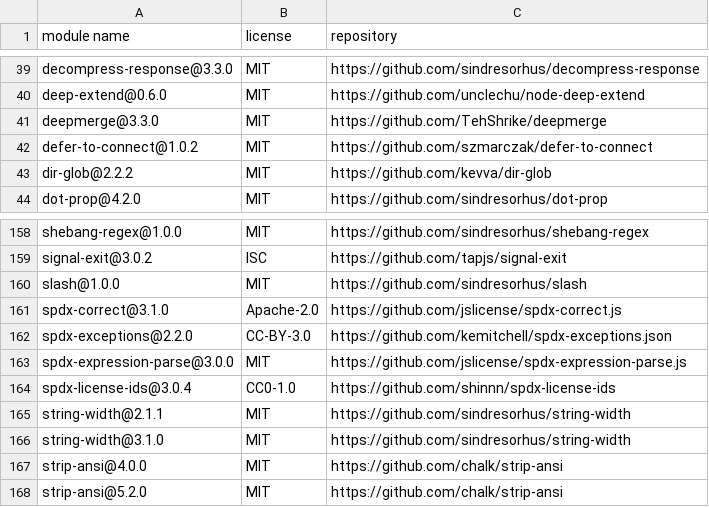
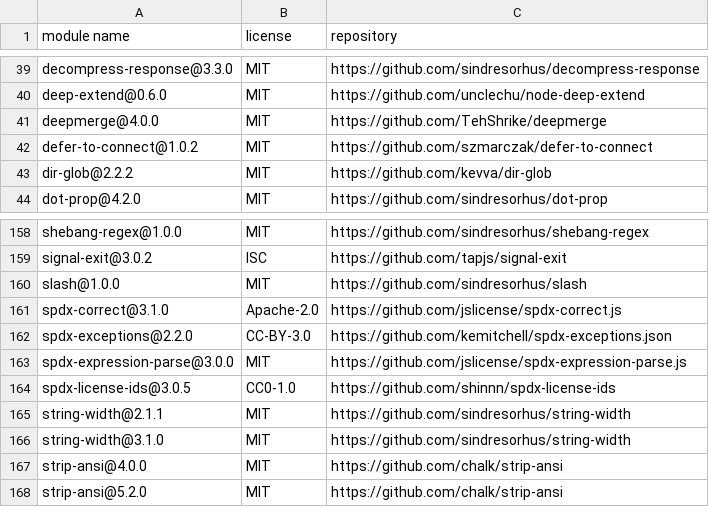
Before and after one commit to iTonyYo/flatten-folder-cli, a CSV file: docs/licenses-production.csv, drawn as a sheet; only a part is shown, gaps mark what is left out.

```diff
--- a/docs/licenses-production.csv
+++ b/docs/licenses-production.csv
@@ -40,3 +40,3 @@
 "deep-extend@0.6.0","MIT","https://github.com/unclechu/node-deep-extend"
-"deepmerge@3.3.0","MIT","https://github.com/TehShrike/deepmerge"
+"deepmerge@4.0.0","MIT","https://github.com/TehShrike/deepmerge"
 "defer-to-connect@1.0.2","MIT","https://github.com/szmarczak/defer-to-connect"
@@ -163,3 +163,3 @@
 "spdx-expression-parse@3.0.0","MIT","https://github.com/jslicense/spdx-expression-parse.js"
-"spdx-license-ids@3.0.4","CC0-1.0","https://github.com/shinnn/spdx-license-ids"
+"spdx-license-ids@3.0.5","CC0-1.0","https://github.com/shinnn/spdx-license-ids"
 "string-width@2.1.1","MIT","https://github.com/sindresorhus/string-width"
```
Also changed, not shown: docs/licenses-development.csv, 2 other files.
